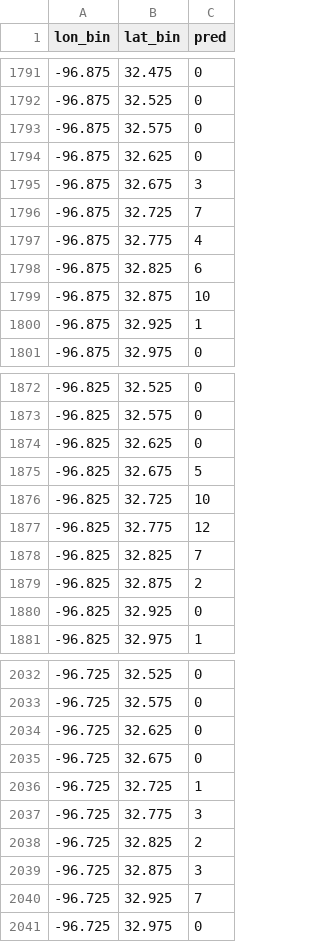
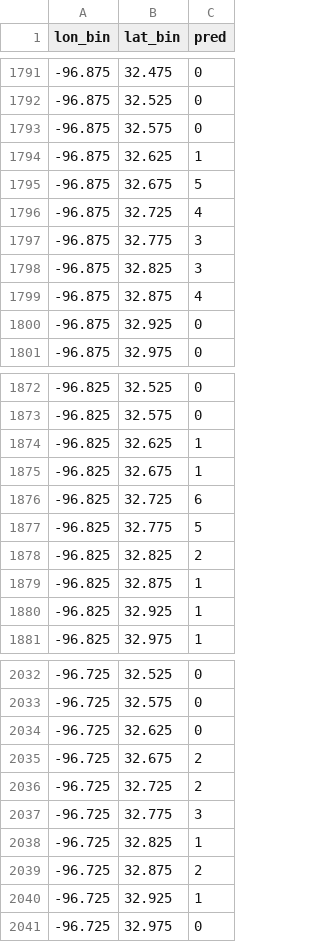
Before and after one commit to hccps-utdallas/Crime-Prediction, a CSV file: data/deployed_files/prediction_data.csv, drawn as a sheet; only a part is shown, gaps mark what is left out; the diff covers the shown part only.

```diff
--- a/data/deployed_files/prediction_data.csv
+++ b/data/deployed_files/prediction_data.csv
@@ -1793,9 +1793,9 @@ lon_bin,lat_bin,pred
 -96.875,32.575,0
--96.875,32.625,0
--96.875,32.675,3
--96.875,32.725,7
--96.875,32.775,4
--96.875,32.825,6
--96.875,32.875,10
--96.875,32.925,1
+-96.875,32.625,1
+-96.875,32.675,5
+-96.875,32.725,4
+-96.875,32.775,3
+-96.875,32.825,3
+-96.875,32.875,4
+-96.875,32.925,0
 -96.875,32.975,0
@@ -1873,9 +1873,9 @@ lon_bin,lat_bin,pred
 -96.825,32.575,0
--96.825,32.625,0
--96.825,32.675,5
--96.825,32.725,10
--96.825,32.775,12
--96.825,32.825,7
--96.825,32.875,2
--96.825,32.925,0
+-96.825,32.625,1
+-96.825,32.675,1
+-96.825,32.725,6
+-96.825,32.775,5
+-96.825,32.825,2
+-96.825,32.875,1
+-96.825,32.925,1
 -96.825,32.975,1
@@ -2034,8 +2034,8 @@ lon_bin,lat_bin,pred
 -96.725,32.625,0
--96.725,32.675,0
--96.725,32.725,1
+-96.725,32.675,2
+-96.725,32.725,2
 -96.725,32.775,3
--96.725,32.825,2
--96.725,32.875,3
--96.725,32.925,7
+-96.725,32.825,1
+-96.725,32.875,2
+-96.725,32.925,1
 -96.725,32.975,0
```
Also changed, not shown: 17 edited cells elsewhere in this file, data/deployed_files/last_day_input_data.csv, data/deployed_files/visualization_data.csv, 1 other file.
